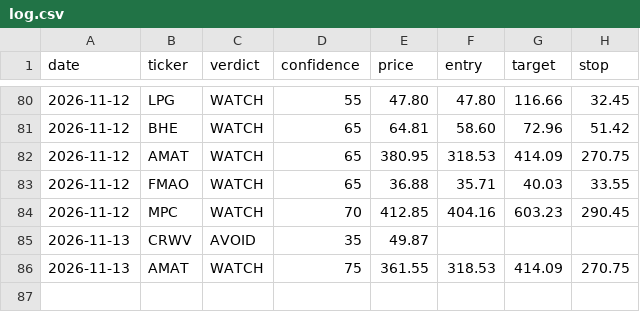
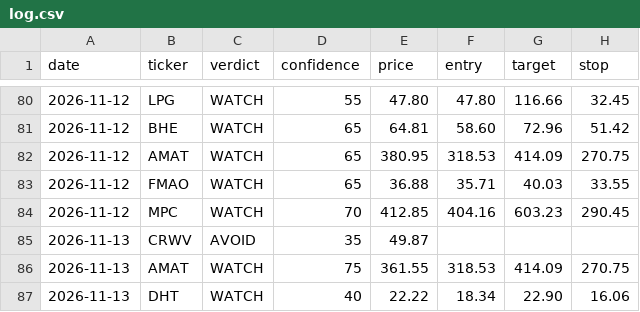
Before and after one commit to qanicuq/ticker-forensics-data, a CSV file: calls/log.csv, drawn as a sheet; only a part is shown, gaps mark what is left out.

Commit message:
calls: log DHT [skip ci]

```diff
--- a/calls/log.csv
+++ b/calls/log.csv
@@ -86 +86,2 @@ date,ticker,verdict,confidence,price,entry,target,stop
 2026-11-13,AMAT,WATCH,75,361.55,318.53,414.09,270.75
+2026-11-13,DHT,WATCH,40,22.22,18.34,22.90,16.06
```
